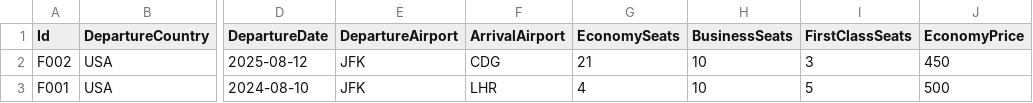
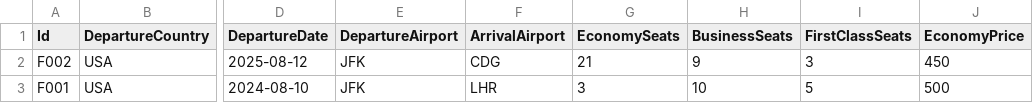
Before and after one commit to Razan-kh/Ticket-Booking, a CSV file: Files/Flights.csv, drawn as a sheet; only a part is shown, gaps mark what is left out; the diff names each change by its address in the sheet, - before the commit and + after, or states it on an @@ line.

```diff
--- a/Files/Flights.csv
+++ b/Files/Flights.csv
-H2 (BusinessSeats): 10
+H2 (BusinessSeats): 9
-G3 (EconomySeats): 4
+G3 (EconomySeats): 3
```
Also changed, not shown: 13 other files.
